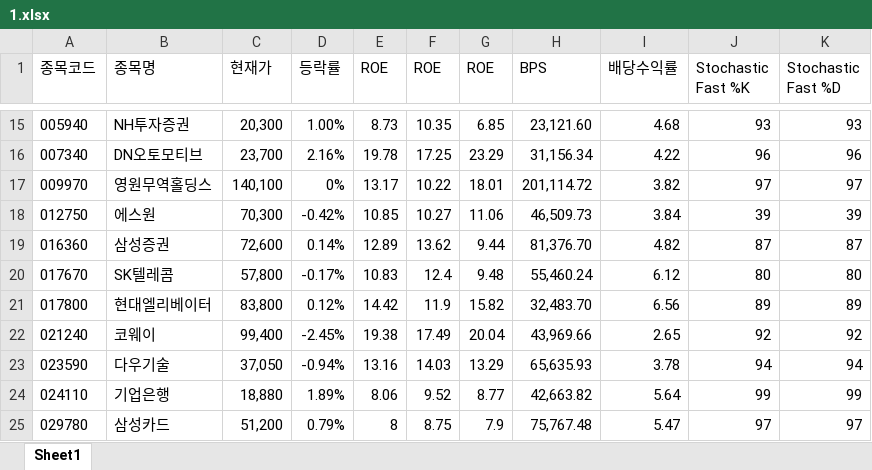
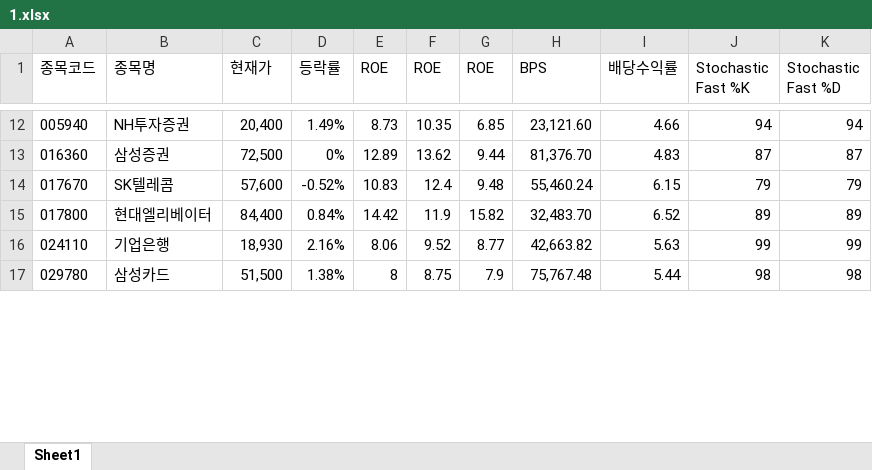
Before and after one commit to ez4happy/DividendGrowth, an Excel workbook: 1.xlsx, sheet Sheet1, drawn as a sheet; only a part is shown, gaps mark what is left out; values as stored, in another font and other column widths than the file's, no borders; removed rows and columns are numbered as before the commit, all else as after; the diff covers the shown part only; the diff names each change by its address in the sheet, - before the commit and + after, or states it on an @@ line.

```diff
--- a/1.xlsx (sheet Sheet1)
+++ b/1.xlsx (sheet Sheet1)
-C12 (현재가): 20,300
+C12 (현재가): 20,400
-D12 (등락률): 1.00%
+D12 (등락률): 1.49%
-I12 (배당수익률): 4.68
+I12 (배당수익률): 4.66
-J12 (Stochastic Fast %K): 93
+J12 (Stochastic Fast %K): 94
-K12 (Stochastic Fast %D): 93
+K12 (Stochastic Fast %D): 94
-row 16: 007340 | DN오토모티브 | 23,700 | 2.16% | 19.78 | 17.25 | 23.29 | 31,156.34 | 4.22 | 96 | 96
-row 17: 009970 | 영원무역홀딩스 | 140,100 | 0% | 13.17 | 10.22 | 18.01 | 201,114.72 | 3.82 | 97 | 97
-row 18: 012750 | 에스원 | 70,300 | -0.42% | 10.85 | 10.27 | 11.06 | 46,509.73 | 3.84 | 39 | 39
-C13 (현재가): 72,600
+C13 (현재가): 72,500
-D13 (등락률): 0.14%
+D13 (등락률): 0%
-I13 (배당수익률): 4.82
+I13 (배당수익률): 4.83
-C14 (현재가): 57,800
+C14 (현재가): 57,600
-D14 (등락률): -0.17%
+D14 (등락률): -0.52%
-I14 (배당수익률): 6.12
+I14 (배당수익률): 6.15
-J14 (Stochastic Fast %K): 80
+J14 (Stochastic Fast %K): 79
-K14 (Stochastic Fast %D): 80
+K14 (Stochastic Fast %D): 79
-C15 (현재가): 83,800
+C15 (현재가): 84,400
-D15 (등락률): 0.12%
+D15 (등락률): 0.84%
-I15 (배당수익률): 6.56
+I15 (배당수익률): 6.52
-row 22: 021240 | 코웨이 | 99,400 | -2.45% | 19.38 | 17.49 | 20.04 | 43,969.66 | 2.65 | 92 | 92
-row 23: 023590 | 다우기술 | 37,050 | -0.94% | 13.16 | 14.03 | 13.29 | 65,635.93 | 3.78 | 94 | 94
-C16 (현재가): 18,880
+C16 (현재가): 18,930
-D16 (등락률): 1.89%
+D16 (등락률): 2.16%
-I16 (배당수익률): 5.64
+I16 (배당수익률): 5.63
-C17 (현재가): 51,200
+C17 (현재가): 51,500
-D17 (등락률): 0.79%
+D17 (등락률): 1.38%
-I17 (배당수익률): 5.47
+I17 (배당수익률): 5.44
-J17 (Stochastic Fast %K): 97
+J17 (Stochastic Fast %K): 98
-K17 (Stochastic Fast %D): 97
+K17 (Stochastic Fast %D): 98
```
Also changed, not shown: 10 removed rows and 87 edited cells elsewhere in this sheet.
